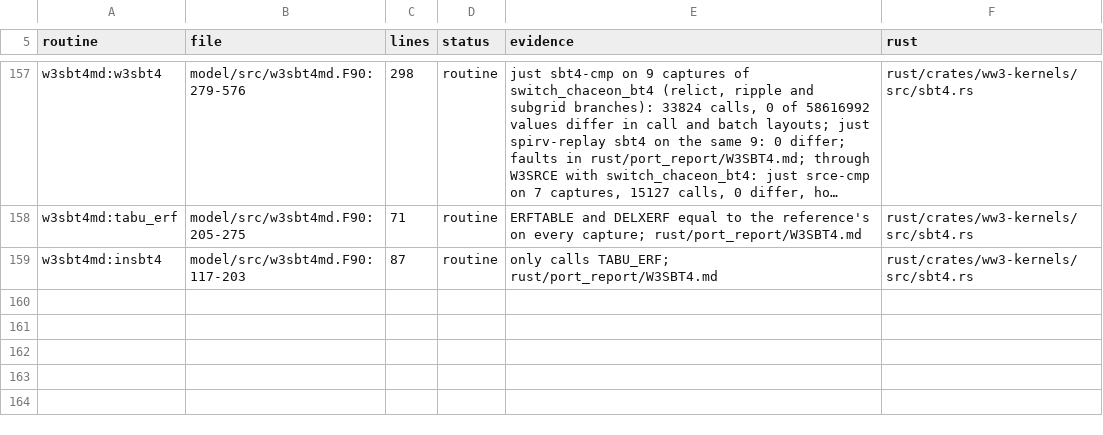
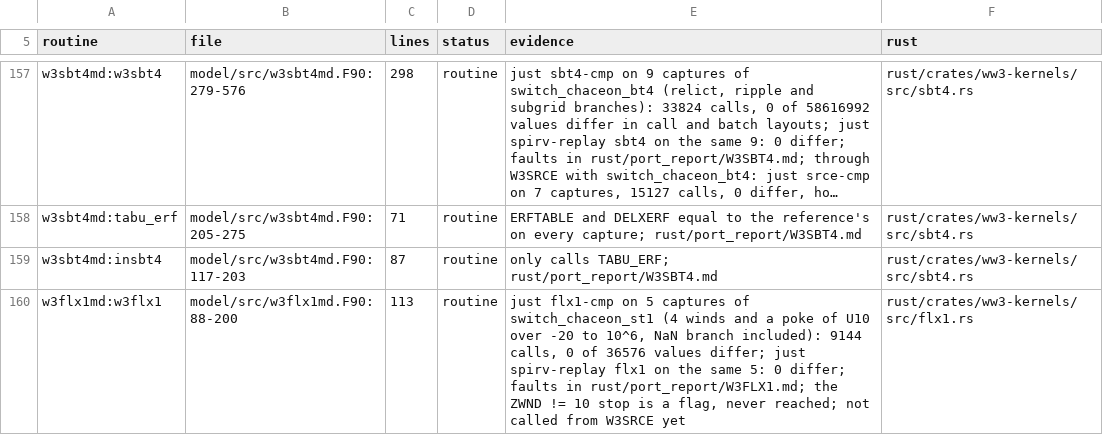
Before and after one commit to h0ffmann/chaceon, a TSV file: rust/ports.tsv, drawn as a sheet; only a part is shown, gaps mark what is left out; long unchanged cells end in ….

```diff
--- a/rust/ports.tsv
+++ b/rust/ports.tsv
@@ -159 +159,2 @@ w3sbt4md:tabu_erf	model/src/w3sbt4md.F90:205-275	71	routine	ERFTABLE and DELXERF
 w3sbt4md:insbt4	model/src/w3sbt4md.F90:117-203	87	routine	only calls TABU_ERF; rust/port_report/W3SBT4.md	rust/crates/ww3-kernels/src/sbt4.rs
+w3flx1md:w3flx1	model/src/w3flx1md.F90:88-200	113	routine	just flx1-cmp on 5 captures of switch_chaceon_st1 (4 winds and a poke of U10 over -20 to 10^6, NaN branch included): 9144 calls, 0 of 36576 values differ; just spirv-replay flx1 on the same 5: 0 differ; faults in rust/port_report/W3FLX1.md; the ZWND != 10 stop is a flag, never reached; not called from W3SRCE yet	rust/crates/ww3-kernels/src/flx1.rs
```
Also changed, not shown: 18 other files.
